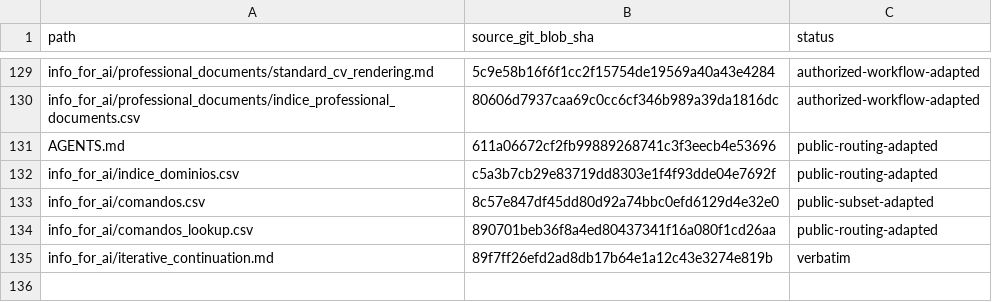
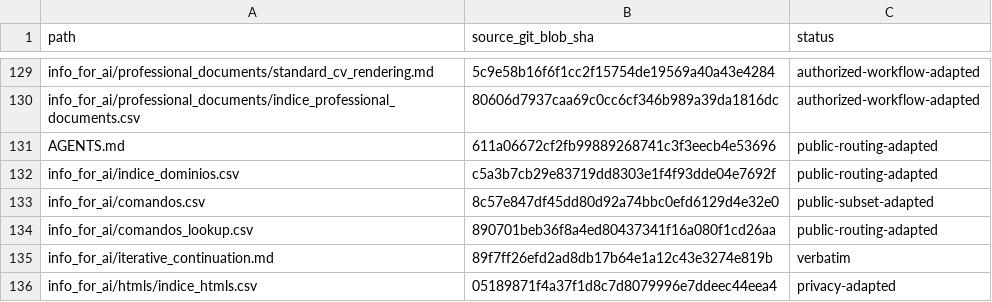
Before and after one commit to DOKOS-TAYOS/knotbase, a CSV file: manifests/source_parity.csv, drawn as a sheet; only a part is shown, gaps mark what is left out.

Commit message:
Complete public generic HTML index with private workflow exclusion (#18)
* Publish complete general HTML index without private letter workflow

* Register source-derived privacy-safe HTML index (135 entries)

* Document HTML index privacy exclusion and published source parity

* Document complete public HTML index and updated 135-source count

* Record generic HTML index migration and intentional private-workflow exclusion

* Validate generic HTML index and 135-row source parity in CI

* Avoid naming excluded personal workflow in public continuity notes

```diff
--- a/manifests/source_parity.csv
+++ b/manifests/source_parity.csv
@@ -135 +135,2 @@ info_for_ai/comandos_lookup.csv,890701beb36f8a4ed80437341f16a080f1cd26aa,public-
 info_for_ai/iterative_continuation.md,89f7ff26efd2ad8db17b64e1a12c43e3274e819b,verbatim
+info_for_ai/htmls/indice_htmls.csv,05189871f4a37f1d8c7d8079996e7ddeec44eea4,privacy-adapted
```
Also changed, not shown: 5 other files.
